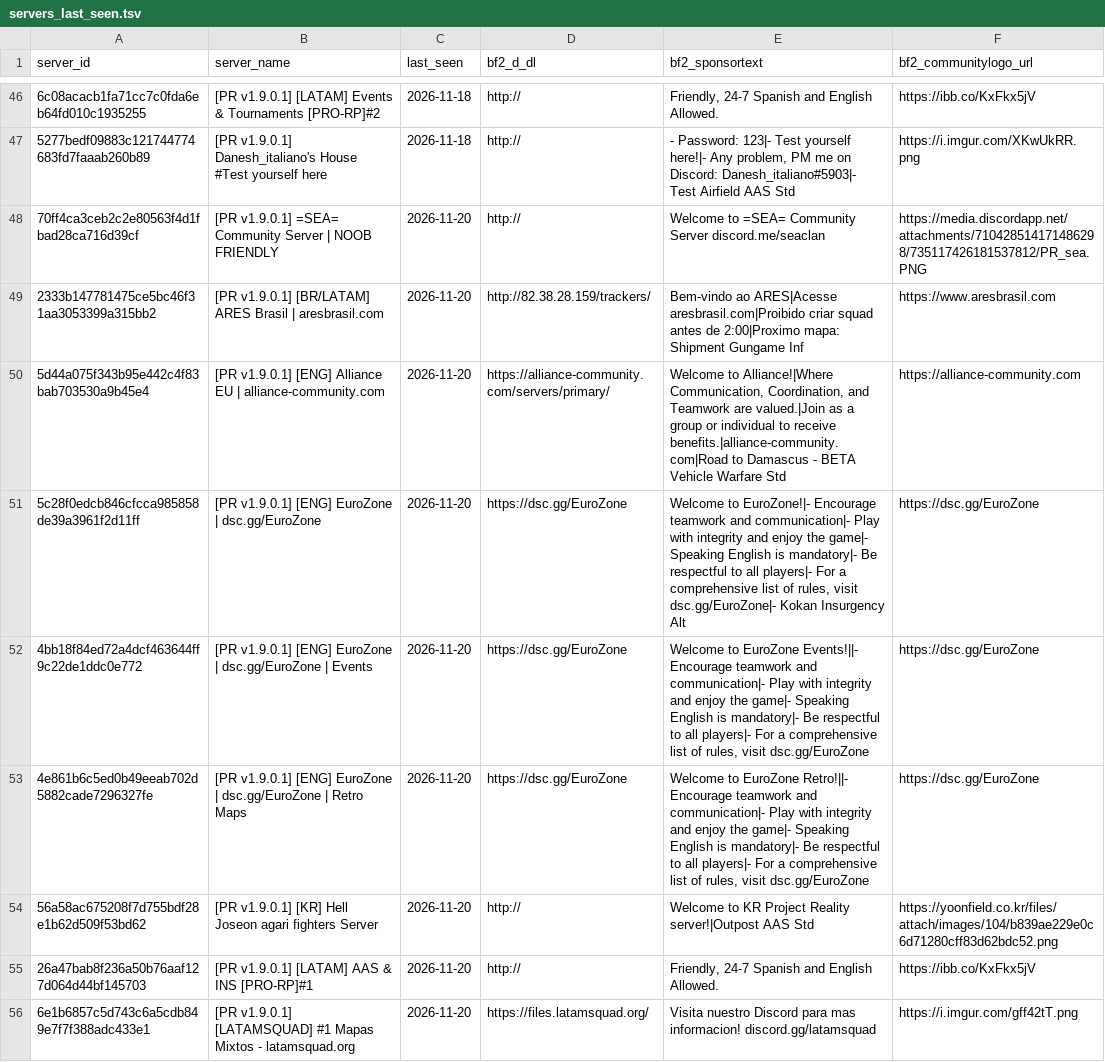
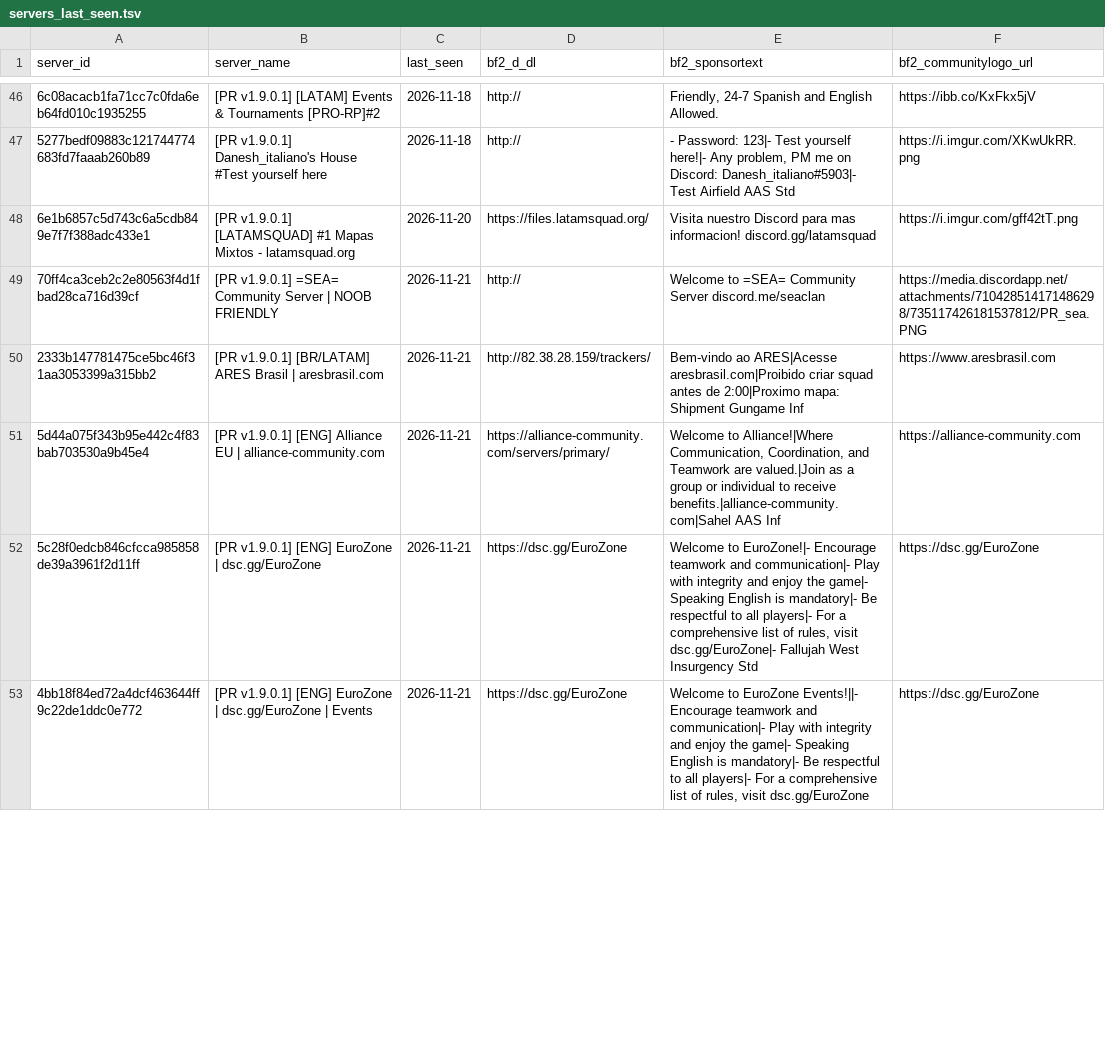
Before and after one commit to SucharMistrz/PRServerTracker, a TSV file: data/servers_last_seen.tsv, drawn as a sheet; only a part is shown, gaps mark what is left out; removed rows and columns are numbered as before the commit, all else as after; the diff covers the shown part only; the diff names each change by its address in the sheet, - before the commit and + after, or states it on an @@ line.

```diff
--- a/data/servers_last_seen.tsv
+++ b/data/servers_last_seen.tsv
-row 48: 70ff4ca3ceb2c2e80563f4d1fbad28ca716d39cf | [PR v1.9.0.1] =SEA= Community Server | NOOB FRIENDLY | 2026-11-20 | http:// | Welcome to =SEA= Community Server discord.me/seaclan | https://media.discordapp.net/attachments/710428514171486298/735117426181537812/PR_sea.PNG
-row 49: 2333b147781475ce5bc46f31aa3053399a315bb2 | [PR v1.9.0.1] [BR/LATAM] ARES Brasil | aresbrasil.com | 2026-11-20 | http://82.38.28.159/trackers/ | Bem-vindo ao ARES|Acesse aresbrasil.com|Proibido criar squad antes de 2:00|Proximo mapa: Shipment Gungame Inf | https://www.aresbrasil.com
-row 50: 5d44a075f343b95e442c4f83bab703530a9b45e4 | [PR v1.9.0.1] [ENG] Alliance EU | alliance-community.com | 2026-11-20 | https://alliance-community.com/servers/primary/ | Welcome to Alliance!|Where Communication, Coordination, and Teamwork are valued.|Join as a group or individual to receive benefits.|alliance-community.com|Road to Damascus - BETA Vehicle Warfare Std | https://alliance-community.com
-row 51: 5c28f0edcb846cfcca985858de39a3961f2d11ff | [PR v1.9.0.1] [ENG] EuroZone | dsc.gg/EuroZone | 2026-11-20 | https://dsc.gg/EuroZone | Welcome to EuroZone!|- Encourage teamwork and communication|- Play with integrity and enjoy the game|- Speaking English is mandatory|- Be respectful to all players|- For a comprehensive list of rules, visit dsc.gg/EuroZone|- Kokan Insurgency Alt | https://dsc.gg/EuroZone
-row 52: 4bb18f84ed72a4dcf463644ff9c22de1ddc0e772 | [PR v1.9.0.1] [ENG] EuroZone | dsc.gg/EuroZone | Events | 2026-11-20 | https://dsc.gg/EuroZone | Welcome to EuroZone Events!||- Encourage teamwork and communication|- Play with integrity and enjoy the game|- Speaking English is mandatory|- Be respectful to all players|- For a comprehensive list of rules, visit dsc.gg/EuroZone | https://dsc.gg/EuroZone
-row 53: 4e861b6c5ed0b49eeab702d5882cade7296327fe | [PR v1.9.0.1] [ENG] EuroZone | dsc.gg/EuroZone | Retro Maps | 2026-11-20 | https://dsc.gg/EuroZone | Welcome to EuroZone Retro!||- Encourage teamwork and communication|- Play with integrity and enjoy the game|- Speaking English is mandatory|- Be respectful to all players|- For a comprehensive list of rules, visit dsc.gg/EuroZone | https://dsc.gg/EuroZone
-row 54: 56a58ac675208f7d755bdf28e1b62d509f53bd62 | [PR v1.9.0.1] [KR] Hell Joseon agari fighters Server | 2026-11-20 | http:// | Welcome to KR Project Reality server!|Outpost AAS Std | https://yoonfield.co.kr/files/attach/images/104/b839ae229e0c6d71280cff83d62bdc52.png
-row 55: 26a47bab8f236a50b76aaf127d064d44bf145703 | [PR v1.9.0.1] [LATAM] AAS & INS [PRO-RP]#1 | 2026-11-20 | http:// | Friendly, 24-7 Spanish and English Allowed. | https://ibb.co/KxFkx5jV
+row 49: 70ff4ca3ceb2c2e80563f4d1fbad28ca716d39cf | [PR v1.9.0.1] =SEA= Community Server | NOOB FRIENDLY | 2026-11-21 | http:// | Welcome to =SEA= Community Server discord.me/seaclan | https://media.discordapp.net/attachments/710428514171486298/735117426181537812/PR_sea.PNG
+row 50: 2333b147781475ce5bc46f31aa3053399a315bb2 | [PR v1.9.0.1] [BR/LATAM] ARES Brasil | aresbrasil.com | 2026-11-21 | http://82.38.28.159/trackers/ | Bem-vindo ao ARES|Acesse aresbrasil.com|Proibido criar squad antes de 2:00|Proximo mapa: Shipment Gungame Inf | https://www.aresbrasil.com
+row 51: 5d44a075f343b95e442c4f83bab703530a9b45e4 | [PR v1.9.0.1] [ENG] Alliance EU | alliance-community.com | 2026-11-21 | https://alliance-community.com/servers/primary/ | Welcome to Alliance!|Where Communication, Coordination, and Teamwork are valued.|Join as a group or individual to receive benefits.|alliance-community.com|Sahel AAS Inf | https://alliance-community.com
+row 52: 5c28f0edcb846cfcca985858de39a3961f2d11ff | [PR v1.9.0.1] [ENG] EuroZone | dsc.gg/EuroZone | 2026-11-21 | https://dsc.gg/EuroZone | Welcome to EuroZone!|- Encourage teamwork and communication|- Play with integrity and enjoy the game|- Speaking English is mandatory|- Be respectful to all players|- For a comprehensive list of rules, visit dsc.gg/EuroZone|- Fallujah West Insurgency Std | https://dsc.gg/EuroZone
+row 53: 4bb18f84ed72a4dcf463644ff9c22de1ddc0e772 | [PR v1.9.0.1] [ENG] EuroZone | dsc.gg/EuroZone | Events | 2026-11-21 | https://dsc.gg/EuroZone | Welcome to EuroZone Events!||- Encourage teamwork and communication|- Play with integrity and enjoy the game|- Speaking English is mandatory|- Be respectful to all players|- For a comprehensive list of rules, visit dsc.gg/EuroZone | https://dsc.gg/EuroZone
```
Also changed, not shown: 3 added rows and 21 edited cells elsewhere in this file.
